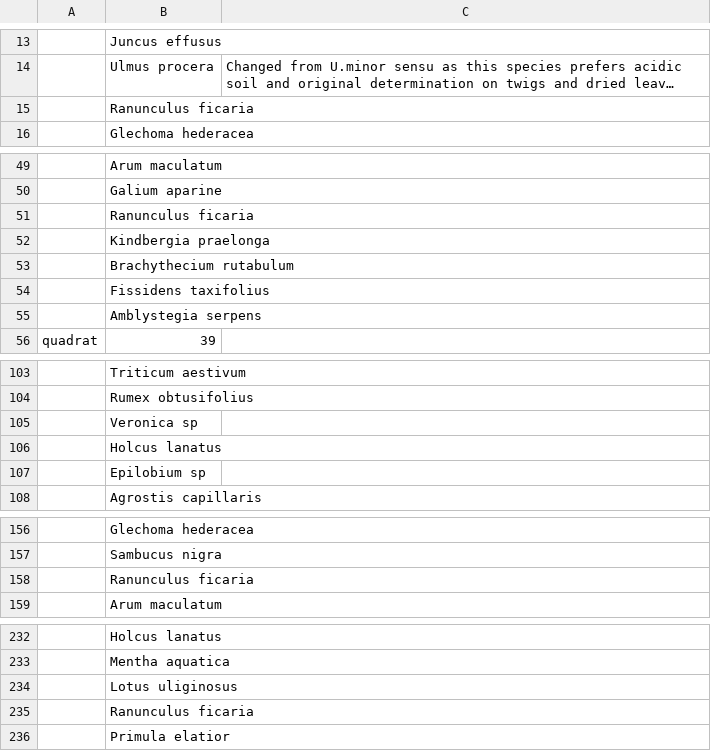
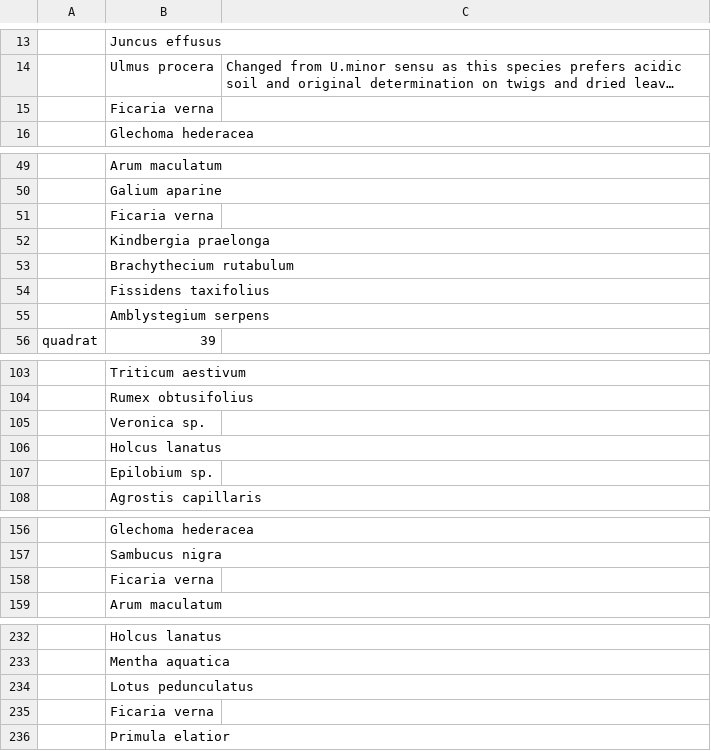
Before and after one commit to joejcollins/atlanta-shore, a CSV file: data/raw/2019-02/data-plant-2019-02-02-MEC.csv, drawn as a sheet; only a part is shown, gaps mark what is left out; long unchanged cells end in …; the diff covers the shown part only; the diff names each change by its address in the sheet, - before the commit and + after, or states it on an @@ line.

Commit message:
Typos in names

```diff
--- a/data/raw/2019-02/data-plant-2019-02-02-MEC.csv
+++ b/data/raw/2019-02/data-plant-2019-02-02-MEC.csv
-B15: Ranunculus ficaria
+B15: Ficaria verna
-B51: Ranunculus ficaria
+B51: Ficaria verna
-B55: Amblystegia serpens
+B55: Amblystegium serpens
-B105: Veronica sp
+B105: Veronica sp.
-B107: Epilobium sp
+B107: Epilobium sp.
-B158: Ranunculus ficaria
+B158: Ficaria verna
-B234: Lotus uliginosus
+B234: Lotus pedunculatus
-B235: Ranunculus ficaria
+B235: Ficaria verna
```
Also changed, not shown: 1 edited cell elsewhere in this file, data/raw/2019-02/data-plant-2019-02-01-MEC.csv, data/raw/2019-06/data-plant-2019-06-20-MEC.csv, 5 other files.
